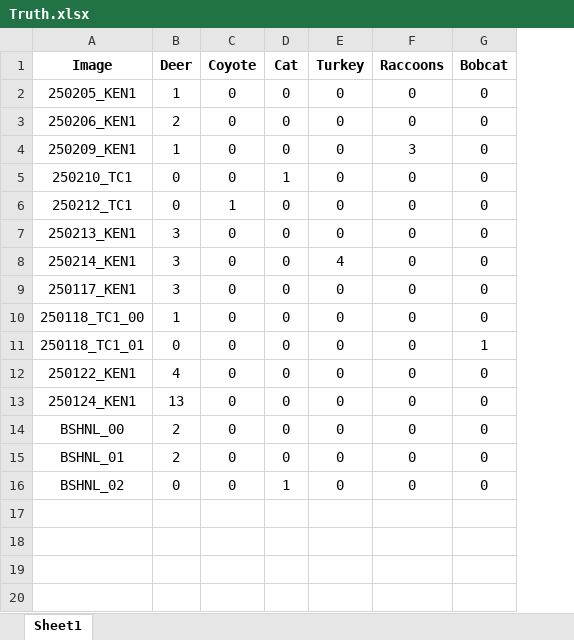
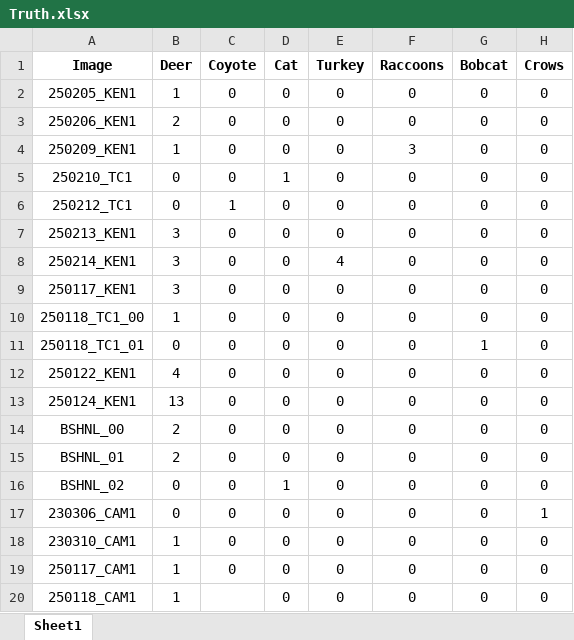
Before and after one commit to ajpung/otter, an Excel workbook: Truth.xlsx, sheet Sheet1, drawn as a sheet; values as stored, in another font and other column widths than the file's, no borders; the diff names each change by its address in the sheet, - before the commit and + after, or states it on an @@ line.

Commit message:
chore: adding data

```diff
--- a/Truth.xlsx (sheet Sheet1)
+++ b/Truth.xlsx (sheet Sheet1)
+column H (Crows), rows 2-16: all 0
+row 17: 230306_CAM1 | 0 | 0 | 0 | 0 | 0 | 0 | 1
+row 18: 230310_CAM1 | 1 | 0 | 0 | 0 | 0 | 0 | 0
+row 19: 250117_CAM1 | 1 | 0 | 0 | 0 | 0 | 0 | 0
+row 20: 250118_CAM1 | 1 |  | 0 | 0 | 0 | 0 | 0
```
Also changed, not shown: 1 other file.
